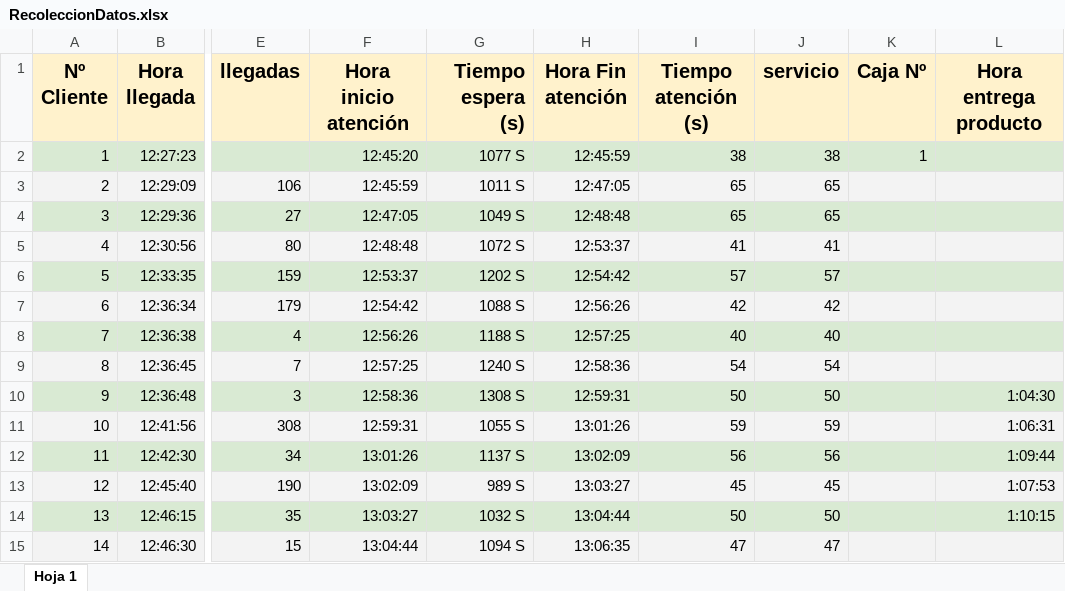
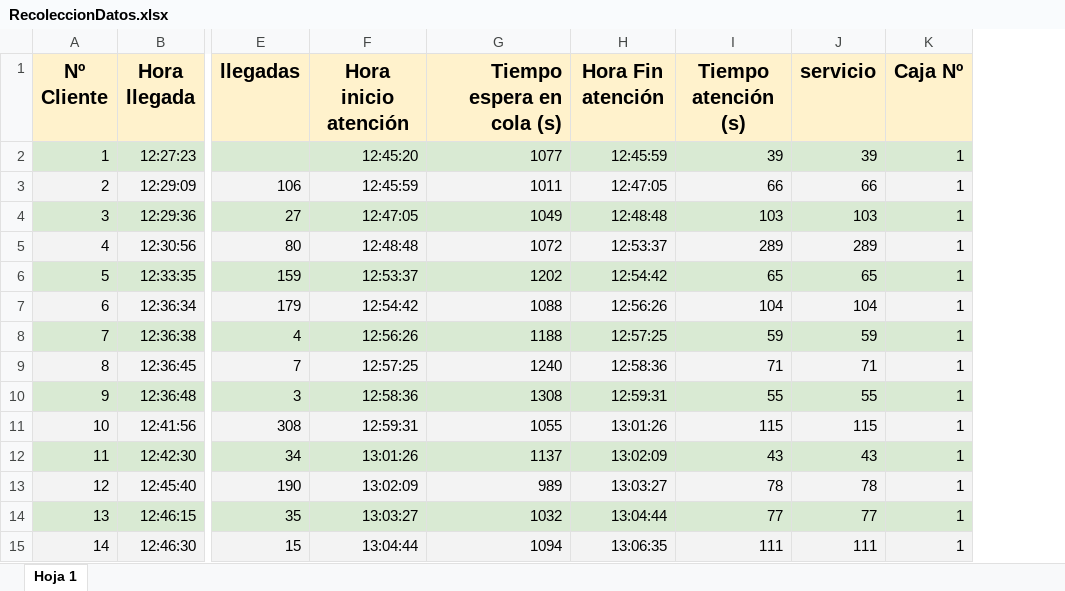
Before and after one commit to jhoan9/TeoriaColas, an Excel workbook: RecoleccionDatos.xlsx, sheet Hoja 1, drawn as a sheet; only a part is shown, gaps mark what is left out; values as stored, in another font and other column widths than the file's, no borders; charts and pictures not drawn; removed rows and columns are numbered as before the commit, all else as after; the diff covers the shown part only; the diff names each change by its address in the sheet, - before the commit and + after, or states it on an @@ line.

Commit message:
feat: agregar análisis de bondad de ajuste y actualizar datos de recolección (Frisby)

```diff
--- a/RecoleccionDatos.xlsx (sheet Hoja 1)
+++ b/RecoleccionDatos.xlsx (sheet Hoja 1)
-column G (Tiempo espera (s)), rows 2-15: 1077 S | 1011 S | 1049 S | 1072 S | 1202 S | 1088 S | 1188 S | 1240 S | 1308 S | 1055 S | 1137 S | 989 S | 1032 S | 1094 S
+column G (Tiempo espera en cola (s)), rows 2-15: 1077 | 1011 | 1049 | 1072 | 1202 | 1088 | 1188 | 1240 | 1308 | 1055 | 1137 | 989 | 1032 | 1094
-column L (Hora entrega producto), rows 10-14: 1:04:30 | 1:06:31 | 1:09:44 | 1:07:53 | 1:10:15
-I2 (Tiempo atención (s)): 38
+I2 (Tiempo atención (s)): 39
-J2 (servicio): 38
+J2 (servicio): 39
-I3 (Tiempo atención (s)): 65
+I3 (Tiempo atención (s)): 66
-J3 (servicio): 65
+J3 (servicio): 66
-K3:K15 (Caja Nº): (empty)
+K3:K15 (Caja Nº): 1
-I4 (Tiempo atención (s)): 65
+I4 (Tiempo atención (s)): 103
-J4 (servicio): 65
+J4 (servicio): 103
-I5 (Tiempo atención (s)): 41
+I5 (Tiempo atención (s)): 289
-J5 (servicio): 41
+J5 (servicio): 289
-I6 (Tiempo atención (s)): 57
+I6 (Tiempo atención (s)): 65
-J6 (servicio): 57
+J6 (servicio): 65
-I7 (Tiempo atención (s)): 42
+I7 (Tiempo atención (s)): 104
-J7 (servicio): 42
+J7 (servicio): 104
-I8 (Tiempo atención (s)): 40
+I8 (Tiempo atención (s)): 59
-J8 (servicio): 40
+J8 (servicio): 59
-I9 (Tiempo atención (s)): 54
+I9 (Tiempo atención (s)): 71
-J9 (servicio): 54
+J9 (servicio): 71
-I10 (Tiempo atención (s)): 50
+I10 (Tiempo atención (s)): 55
-J10 (servicio): 50
+J10 (servicio): 55
-I11 (Tiempo atención (s)): 59
+I11 (Tiempo atención (s)): 115
-J11 (servicio): 59
+J11 (servicio): 115
-I12 (Tiempo atención (s)): 56
+I12 (Tiempo atención (s)): 43
-J12 (servicio): 56
+J12 (servicio): 43
-I13 (Tiempo atención (s)): 45
+I13 (Tiempo atención (s)): 78
-J13 (servicio): 45
+J13 (servicio): 78
-I14 (Tiempo atención (s)): 50
+I14 (Tiempo atención (s)): 77
-J14 (servicio): 50
+J14 (servicio): 77
-I15 (Tiempo atención (s)): 47
+I15 (Tiempo atención (s)): 111
-J15 (servicio): 47
+J15 (servicio): 111
```
Also changed, not shown: 260 edited cells elsewhere in this sheet, formulas that keep their value, charts or pictures, 3 other files.
